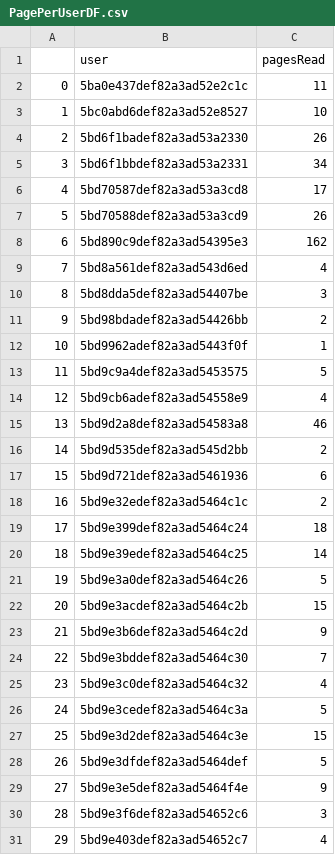
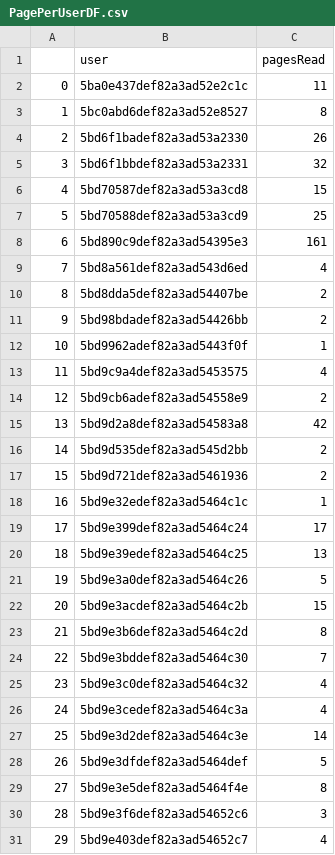
Before and after one commit to AgentArachnid66/StoryPlaces-Research-Project, a CSV file: Datasets/csv/PagePerUserDF.csv, drawn as a sheet; only a part is shown; the diff covers the shown part only.

```diff
--- a/Datasets/csv/PagePerUserDF.csv
+++ b/Datasets/csv/PagePerUserDF.csv
@@ -2,29 +2,29 @@
 0,5ba0e437def82a3ad52e2c1c,11
-1,5bc0abd6def82a3ad52e8527,10
+1,5bc0abd6def82a3ad52e8527,8
 2,5bd6f1badef82a3ad53a2330,26
-3,5bd6f1bbdef82a3ad53a2331,34
-4,5bd70587def82a3ad53a3cd8,17
-5,5bd70588def82a3ad53a3cd9,26
-6,5bd890c9def82a3ad54395e3,162
+3,5bd6f1bbdef82a3ad53a2331,32
+4,5bd70587def82a3ad53a3cd8,15
+5,5bd70588def82a3ad53a3cd9,25
+6,5bd890c9def82a3ad54395e3,161
 7,5bd8a561def82a3ad543d6ed,4
-8,5bd8dda5def82a3ad54407be,3
+8,5bd8dda5def82a3ad54407be,2
 9,5bd98bdadef82a3ad54426bb,2
 10,5bd9962adef82a3ad5443f0f,1
-11,5bd9c9a4def82a3ad5453575,5
-12,5bd9cb6adef82a3ad54558e9,4
-13,5bd9d2a8def82a3ad54583a8,46
+11,5bd9c9a4def82a3ad5453575,4
+12,5bd9cb6adef82a3ad54558e9,2
+13,5bd9d2a8def82a3ad54583a8,42
 14,5bd9d535def82a3ad545d2bb,2
-15,5bd9d721def82a3ad5461936,6
-16,5bd9e32edef82a3ad5464c1c,2
-17,5bd9e399def82a3ad5464c24,18
-18,5bd9e39edef82a3ad5464c25,14
+15,5bd9d721def82a3ad5461936,2
+16,5bd9e32edef82a3ad5464c1c,1
+17,5bd9e399def82a3ad5464c24,17
+18,5bd9e39edef82a3ad5464c25,13
 19,5bd9e3a0def82a3ad5464c26,5
 20,5bd9e3acdef82a3ad5464c2b,15
-21,5bd9e3b6def82a3ad5464c2d,9
+21,5bd9e3b6def82a3ad5464c2d,8
 22,5bd9e3bddef82a3ad5464c30,7
 23,5bd9e3c0def82a3ad5464c32,4
-24,5bd9e3cedef82a3ad5464c3a,5
-25,5bd9e3d2def82a3ad5464c3e,15
+24,5bd9e3cedef82a3ad5464c3a,4
+25,5bd9e3d2def82a3ad5464c3e,14
 26,5bd9e3dfdef82a3ad5464def,5
-27,5bd9e3e5def82a3ad5464f4e,9
+27,5bd9e3e5def82a3ad5464f4e,8
 28,5bd9e3f6def82a3ad54652c6,3
```
Also changed, not shown: 11 edited cells elsewhere in this file, Datasets/csv/PageReadingFrequency.csv, Datasets/csv/PageVisitsReaderFrequency.csv, 6 other files.
